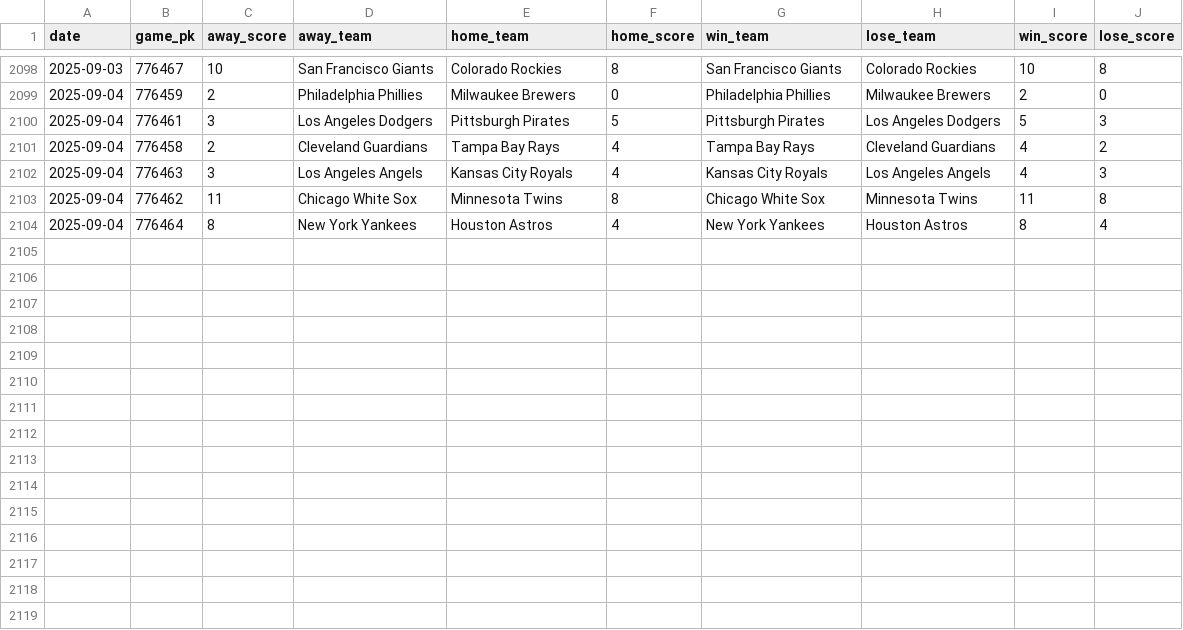
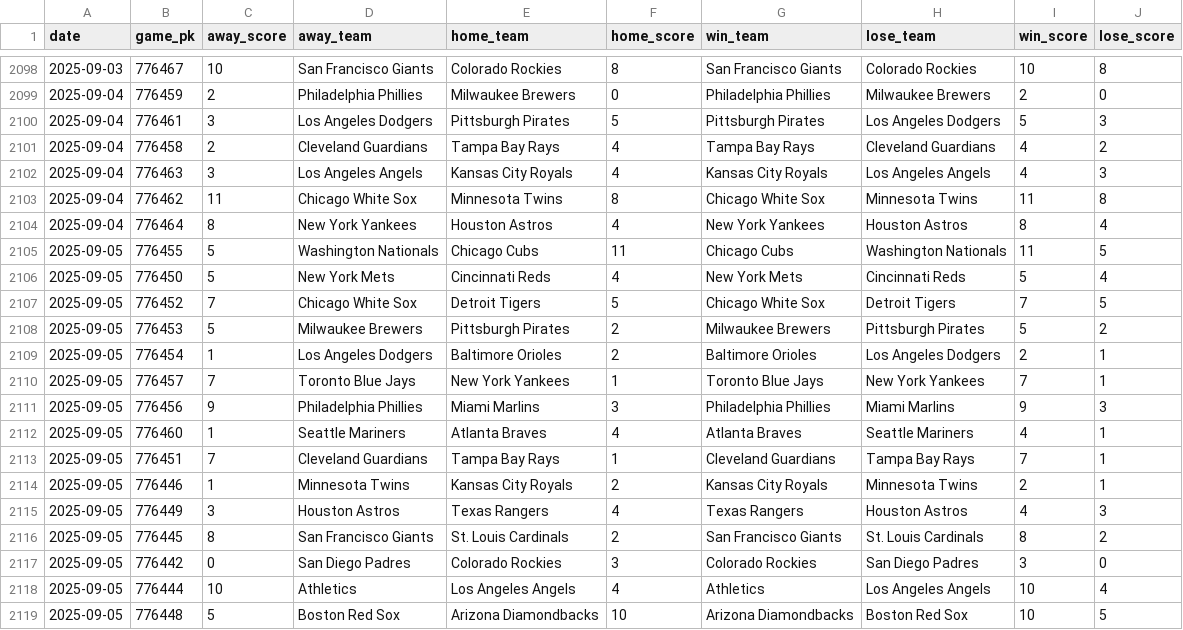
Before and after one commit to chadallison/mlb25, a CSV file: data/end_games.csv, drawn as a sheet; only a part is shown, gaps mark what is left out.

```diff
--- a/data/end_games.csv
+++ b/data/end_games.csv
@@ -2104 +2104,16 @@ date,game_pk,away_score,away_team,home_team,home_score,win_team,lose_team,win_sc
 2025-09-04,776464,8,New York Yankees,Houston Astros,4,New York Yankees,Houston Astros,8,4
+2025-09-05,776455,5,Washington Nationals,Chicago Cubs,11,Chicago Cubs,Washington Nationals,11,5
+2025-09-05,776450,5,New York Mets,Cincinnati Reds,4,New York Mets,Cincinnati Reds,5,4
+2025-09-05,776452,7,Chicago White Sox,Detroit Tigers,5,Chicago White Sox,Detroit Tigers,7,5
+2025-09-05,776453,5,Milwaukee Brewers,Pittsburgh Pirates,2,Milwaukee Brewers,Pittsburgh Pirates,5,2
+2025-09-05,776454,1,Los Angeles Dodgers,Baltimore Orioles,2,Baltimore Orioles,Los Angeles Dodgers,2,1
+2025-09-05,776457,7,Toronto Blue Jays,New York Yankees,1,Toronto Blue Jays,New York Yankees,7,1
+2025-09-05,776456,9,Philadelphia Phillies,Miami Marlins,3,Philadelphia Phillies,Miami Marlins,9,3
+2025-09-05,776460,1,Seattle Mariners,Atlanta Braves,4,Atlanta Braves,Seattle Mariners,4,1
+2025-09-05,776451,7,Cleveland Guardians,Tampa Bay Rays,1,Cleveland Guardians,Tampa Bay Rays,7,1
+2025-09-05,776446,1,Minnesota Twins,Kansas City Royals,2,Kansas City Royals,Minnesota Twins,2,1
+2025-09-05,776449,3,Houston Astros,Texas Rangers,4,Texas Rangers,Houston Astros,4,3
+2025-09-05,776445,8,San Francisco Giants,St. Louis Cardinals,2,San Francisco Giants,St. Louis Cardinals,8,2
+2025-09-05,776442,0,San Diego Padres,Colorado Rockies,3,Colorado Rockies,San Diego Padres,3,0
+2025-09-05,776444,10,Athletics,Los Angeles Angels,4,Athletics,Los Angeles Angels,10,4
+2025-09-05,776448,5,Boston Red Sox,Arizona Diamondbacks,10,Arizona Diamondbacks,Boston Red Sox,10,5
```
Also changed, not shown: 32 other files.
